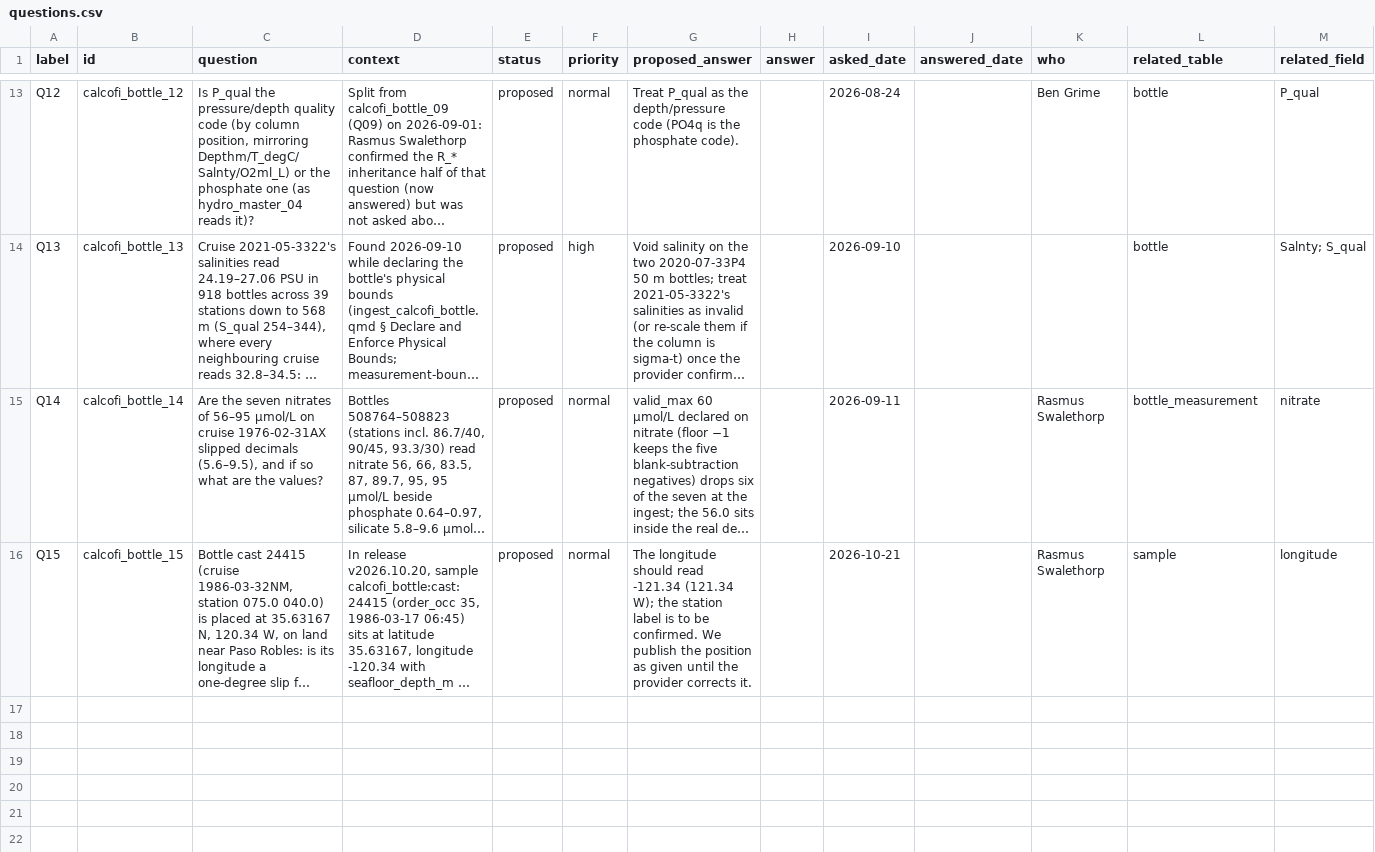
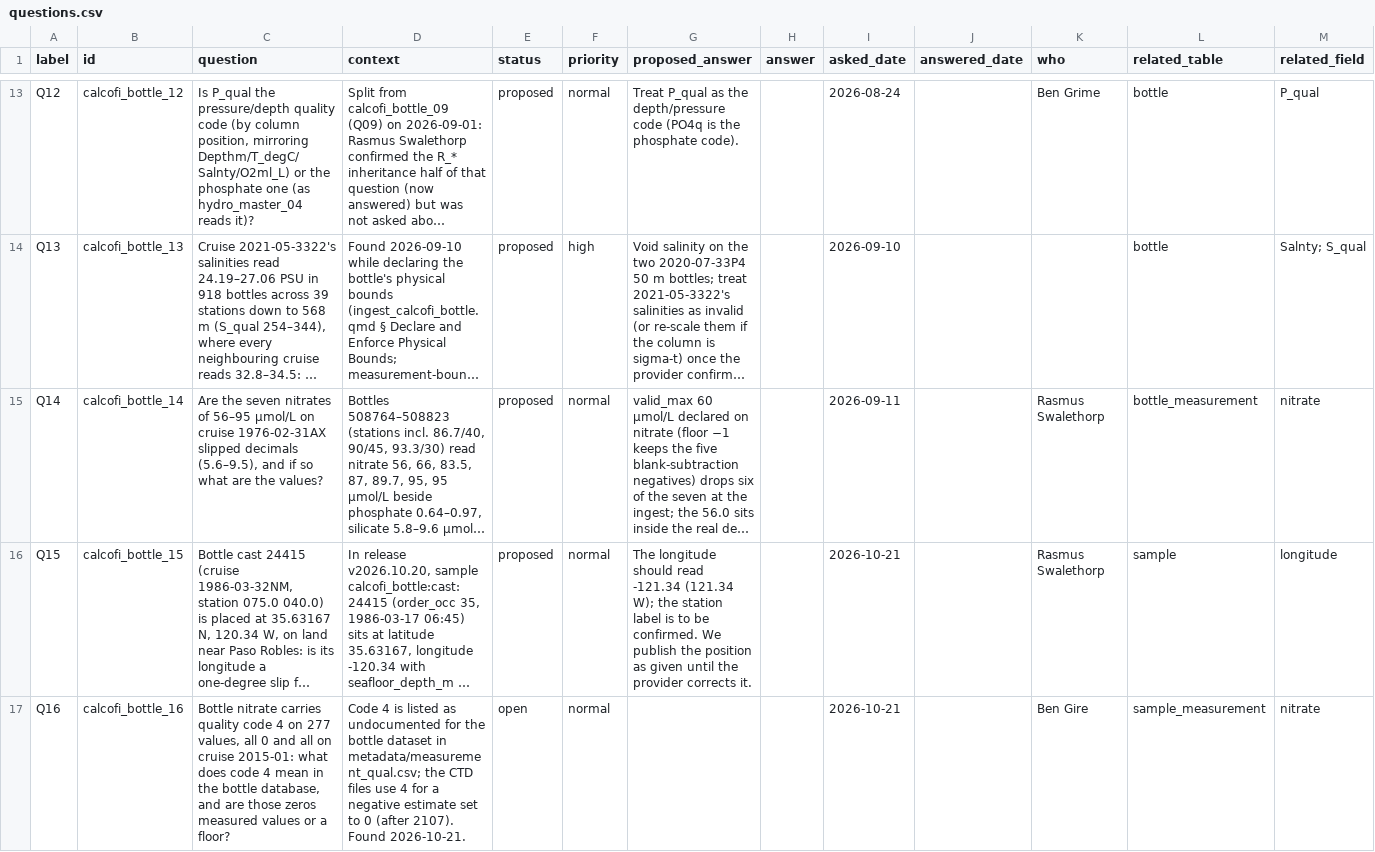
Before and after one commit to CalCOFI/workflows, a CSV file: metadata/calcofi/bottle/questions.csv, drawn as a sheet; only a part is shown, gaps mark what is left out; long unchanged cells end in …; the diff covers the shown part only; the diff names each change by its address in the sheet, - before the commit and + after, or states it on an @@ line.

```diff
--- a/metadata/calcofi/bottle/questions.csv
+++ b/metadata/calcofi/bottle/questions.csv
+row 17: Q16 | calcofi_bottle_16 | Bottle nitrate carries quality code 4 on 277 values, all 0 and all on cruise 2015-01: what does code 4 mean in the bottle database, and are those zeros measured values or a floor? | Code 4 is listed as undocumented for the bottle dataset in metadata/measurement_qual.csv; the CTD files use 4 for a negative estimate set to 0 (after 2107). Found 2026-10-21. | open | normal |  |  | 2026-10-21 |  | Ben Gire | sample_measurement | nitrate
```
Also changed, not shown: 1 added row elsewhere in this file, metadata/calcofi/ctd-cast/questions.csv, metadata/license.csv, 2 other files.
